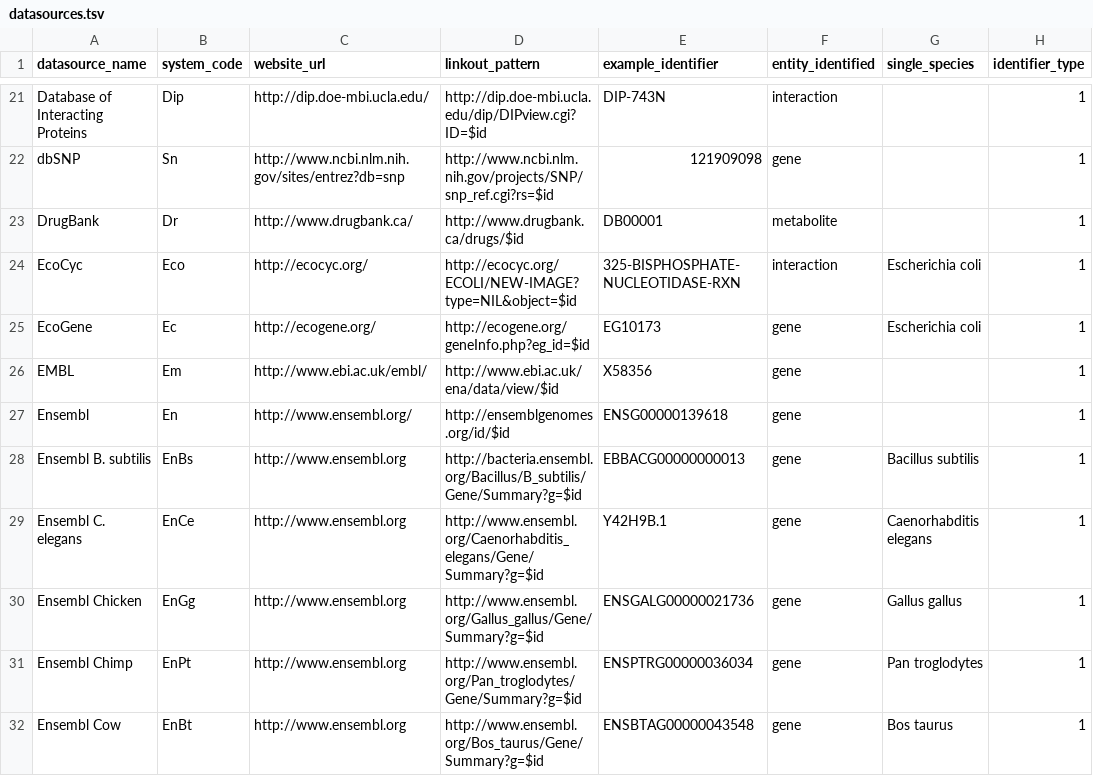
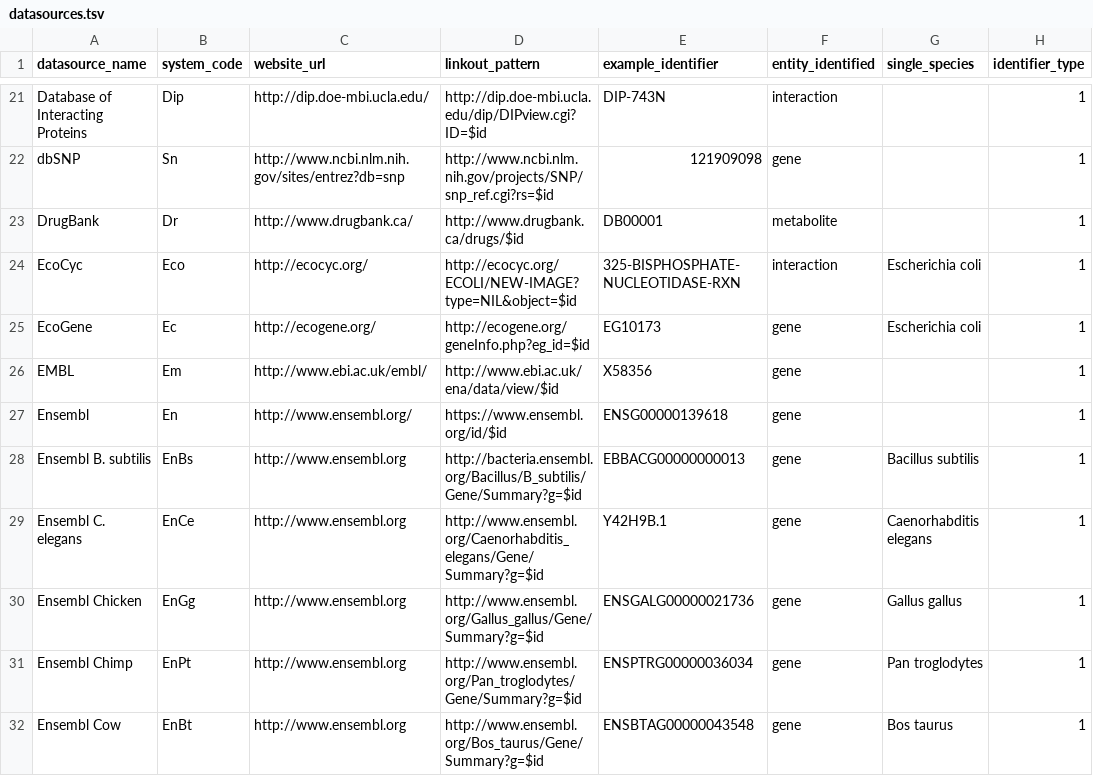
Before and after one commit to bridgedb/BridgeDb, a TSV file: org.bridgedb.bio/resources/org/bridgedb/bio/datasources.tsv, drawn as a sheet; only a part is shown, gaps mark what is left out; the diff names each change by its address in the sheet, - before the commit and + after, or states it on an @@ line.

Commit message:
Update ensembl link

```diff
--- a/org.bridgedb.bio/resources/org/bridgedb/bio/datasources.tsv
+++ b/org.bridgedb.bio/resources/org/bridgedb/bio/datasources.tsv
-D27 (linkout_pattern): http://ensemblgenomes.org/id/$id
+D27 (linkout_pattern): https://www.ensembl.org/id/$id
```
